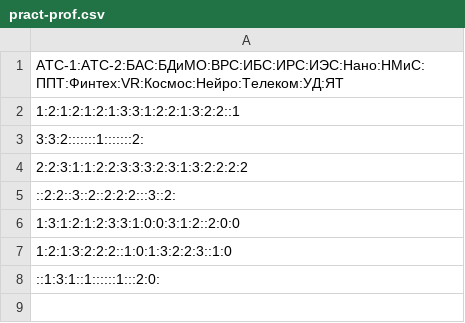
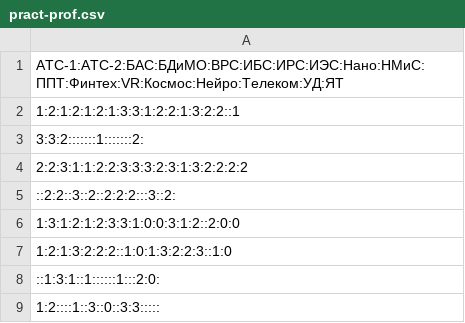
Before and after one commit to dralex/onti-review-2018, a CSV file: pract-prof.csv, drawn as a sheet.

```diff
--- a/pract-prof.csv
+++ b/pract-prof.csv
@@ -8 +8,2 @@
 ::1:3:1::1::::::1:::2:0:
+1:2::::1::3::0::3:3:::::
```
Also changed, not shown: 1 other file.
